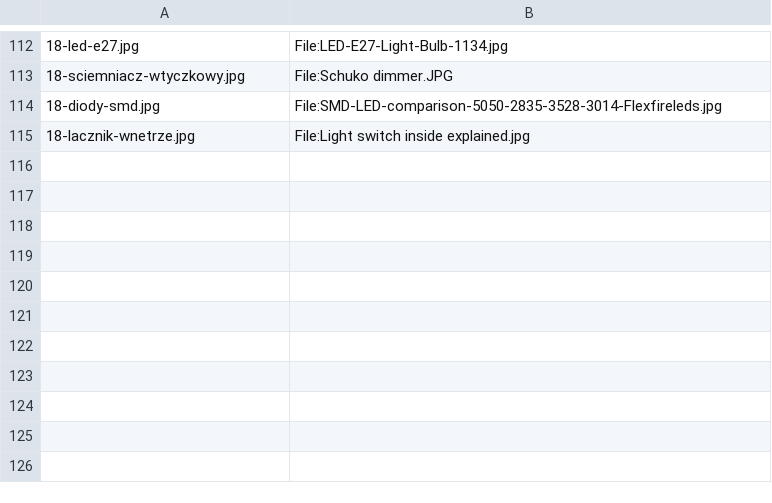
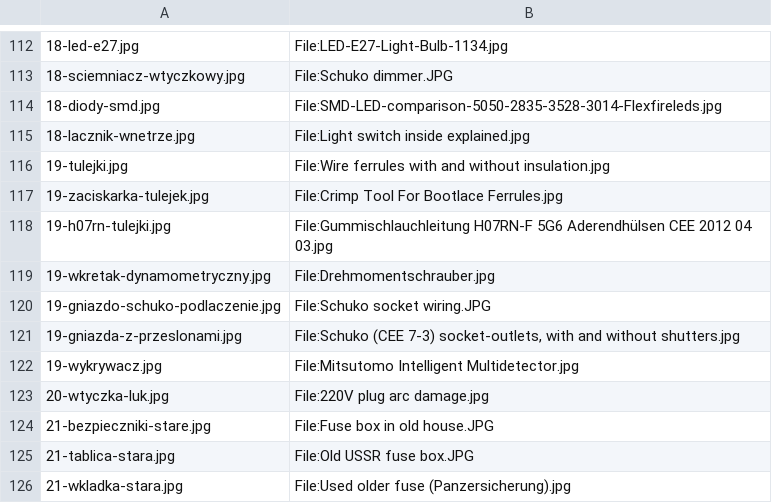
Before and after one commit to kanthakdominik/Elektryka, a TSV file: assets/foto/ZDJECIA.tsv, drawn as a sheet; only a part is shown, gaps mark what is left out; the diff names each change by its address in the sheet, - before the commit and + after, or states it on an @@ line.

```diff
--- a/assets/foto/ZDJECIA.tsv
+++ b/assets/foto/ZDJECIA.tsv
+row 116: 19-tulejki.jpg | File:Wire ferrules with and without insulation.jpg
+row 117: 19-zaciskarka-tulejek.jpg | File:Crimp Tool For Bootlace Ferrules.jpg
+row 118: 19-h07rn-tulejki.jpg | File:Gummischlauchleitung H07RN-F 5G6 Aderendhülsen CEE 2012 04 03.jpg
+row 119: 19-wkretak-dynamometryczny.jpg | File:Drehmomentschrauber.jpg
+row 120: 19-gniazdo-schuko-podlaczenie.jpg | File:Schuko socket wiring.JPG
+row 121: 19-gniazda-z-przeslonami.jpg | File:Schuko (CEE 7-3) socket-outlets, with and without shutters.jpg
+row 122: 19-wykrywacz.jpg | File:Mitsutomo Intelligent Multidetector.jpg
+row 123: 20-wtyczka-luk.jpg | File:220V plug arc damage.jpg
+row 124: 21-bezpieczniki-stare.jpg | File:Fuse box in old house.JPG
+row 125: 21-tablica-stara.jpg | File:Old USSR fuse box.JPG
+row 126: 21-wkladka-stara.jpg | File:Used older fuse (Panzersicherung).jpg
```
